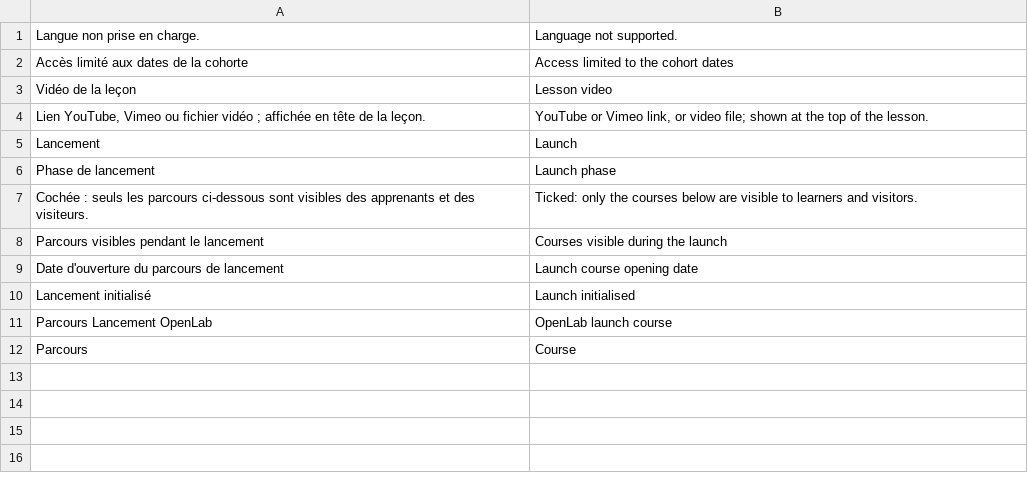
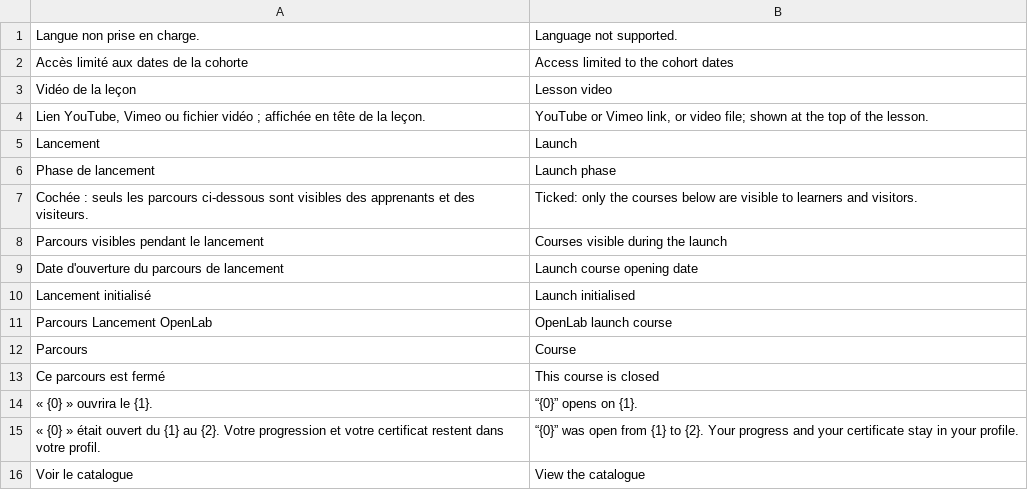
Before and after one commit to Couldevlop/openlab-academy, a CSV file: apps/openlab_academy/openlab_academy/translations/en.csv, drawn as a sheet.

Commit message:
feat(academy): page « Parcours fermé »

```diff
--- a/apps/openlab_academy/openlab_academy/translations/en.csv
+++ b/apps/openlab_academy/openlab_academy/translations/en.csv
@@ -12 +12,5 @@ Parcours Lancement OpenLab,OpenLab launch course
 Parcours,Course
+Ce parcours est fermé,This course is closed
+« {0} » ouvrira le {1}.,"“{0}” opens on {1}."
+« {0} » était ouvert du {1} au {2}. Votre progression et votre certificat restent dans votre profil.,"“{0}” was open from {1} to {2}. Your progress and your certificate stay in your profile."
+Voir le catalogue,View the catalogue
```
Also changed, not shown: 4 other files.
